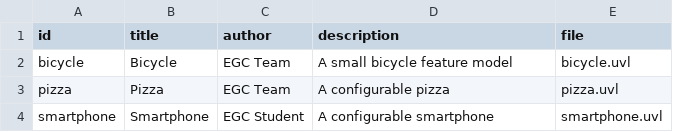
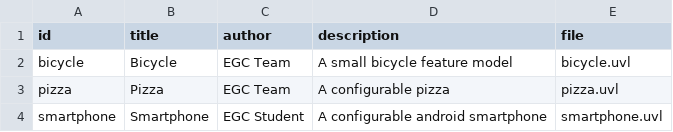
Before and after one commit to RuLop816/minireto-01-uvl-cicd, a CSV file: catalog.csv, drawn as a sheet.

Commit message:
Actualización de la descripción de smartphone

```diff
--- a/catalog.csv
+++ b/catalog.csv
@@ -3,2 +3,2 @@ bicycle,Bicycle,EGC Team,A small bicycle feature model,bicycle.uvl
 pizza,Pizza,EGC Team,A configurable pizza,pizza.uvl
-smartphone,Smartphone,EGC Student,A configurable smartphone,smartphone.uvl
+smartphone,Smartphone,EGC Student,A configurable android smartphone,smartphone.uvl
```
